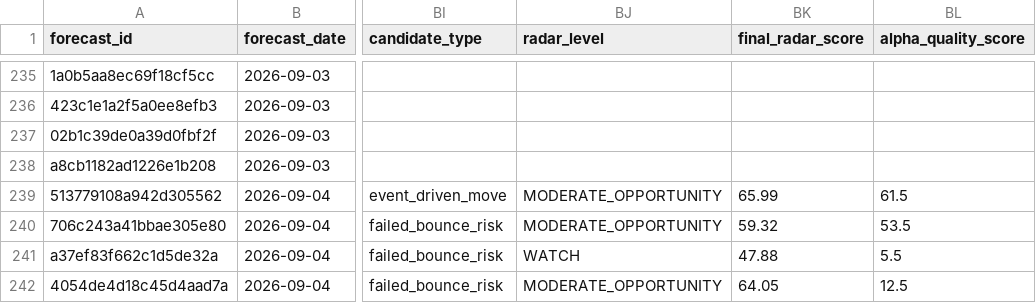
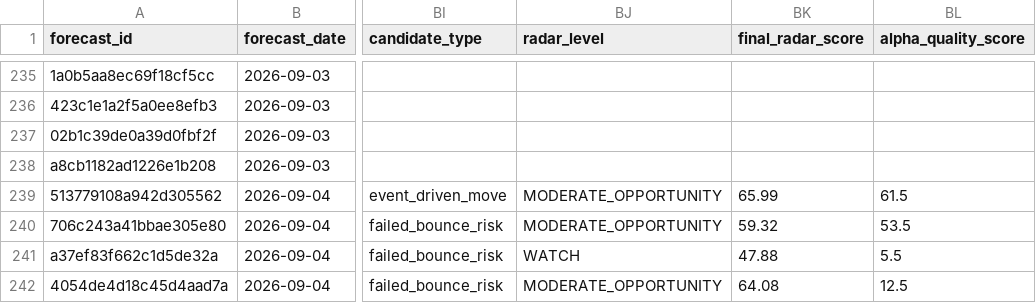
Before and after one commit to xuanho912/market-predictor, a CSV file: outputs/stock_forecast_records.csv, drawn as a sheet; only a part is shown, gaps mark what is left out; the diff names each change by its address in the sheet, - before the commit and + after, or states it on an @@ line.

```diff
--- a/outputs/stock_forecast_records.csv
+++ b/outputs/stock_forecast_records.csv
-BK242 (final_radar_score): 64.05
+BK242 (final_radar_score): 64.08
```
Also changed, not shown: 54 other files.
